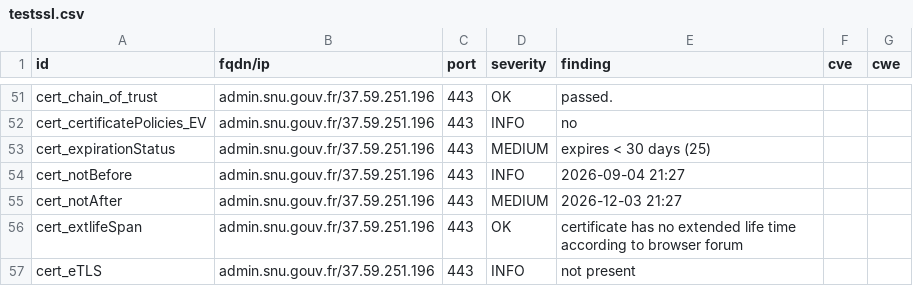
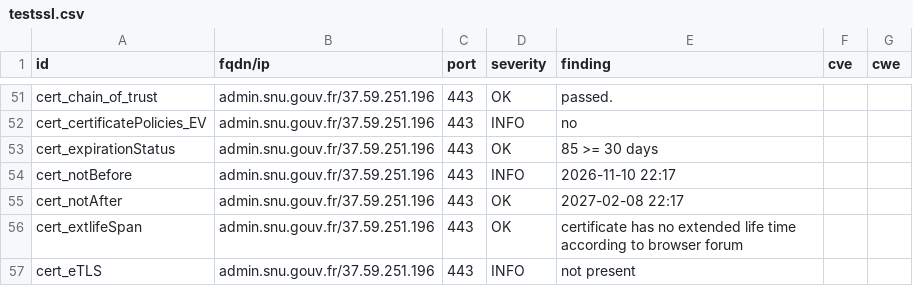
Before and after one commit to betagouv/dashlord, a CSV file: results/aHR0cHM6Ly9hZG1pbi5zbnUuZ291di5mcg==/testssl.csv, drawn as a sheet; only a part is shown, gaps mark what is left out; the diff covers the shown part only.

```diff
--- a/results/aHR0cHM6Ly9hZG1pbi5zbnUuZ291di5mcg==/testssl.csv
+++ b/results/aHR0cHM6Ly9hZG1pbi5zbnUuZ291di5mcg==/testssl.csv
@@ -52,5 +52,5 @@
 "cert_certificatePolicies_EV","admin.snu.gouv.fr/37.59.251.196","443","INFO","no","",""
-"cert_expirationStatus","admin.snu.gouv.fr/37.59.251.196","443","MEDIUM","expires < 30 days (25)","",""
-"cert_notBefore","admin.snu.gouv.fr/37.59.251.196","443","INFO","2026-09-04 21:27","",""
-"cert_notAfter","admin.snu.gouv.fr/37.59.251.196","443","MEDIUM","2026-12-03 21:27","",""
+"cert_expirationStatus","admin.snu.gouv.fr/37.59.251.196","443","OK","85 >= 30 days","",""
+"cert_notBefore","admin.snu.gouv.fr/37.59.251.196","443","INFO","2026-11-10 22:17","",""
+"cert_notAfter","admin.snu.gouv.fr/37.59.251.196","443","OK","2027-02-08 22:17","",""
 "cert_extlifeSpan","admin.snu.gouv.fr/37.59.251.196","443","OK","certificate has no extended life time according to browser forum","",""
```
Also changed, not shown: 7 edited cells elsewhere in this file, 8 other files.
